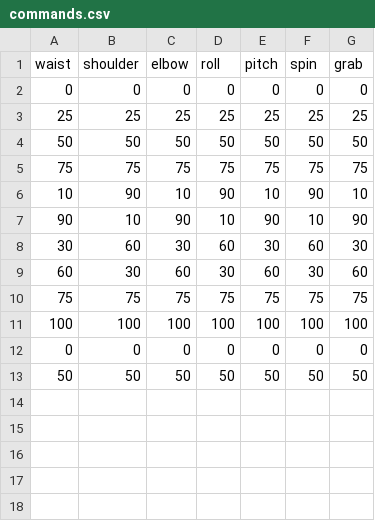
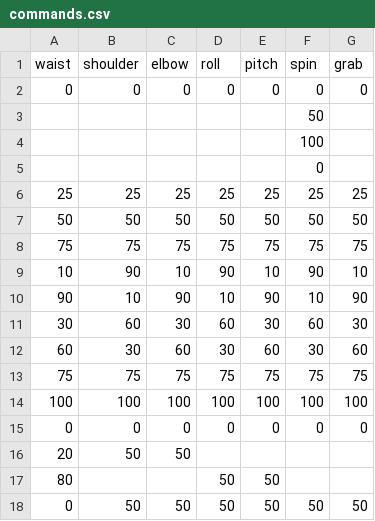
Before and after one commit to marnovdm/ev3-robotic-arm, a CSV file: commands.csv, drawn as a sheet.

```diff
--- a/commands.csv
+++ b/commands.csv
@@ -2,2 +2,5 @@ waist,shoulder,elbow,roll,pitch,spin,grab
 0,0,0,0,0,0,0
+,,,,,50,
+,,,,,100,
+,,,,,0,
 25,25,25,25,25,25,25
@@ -12,2 +15,4 @@ waist,shoulder,elbow,roll,pitch,spin,grab
 0,0,0,0,0,0,0
-50,50,50,50,50,50,50
+20,50,50,,,,
+80,,,50,50,,
+0,50,50,50,50,50,50
```
Also changed, not shown: 2 other files.
